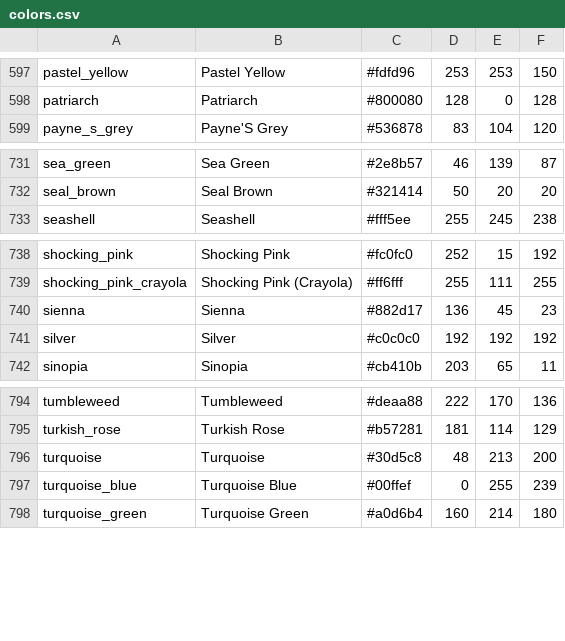
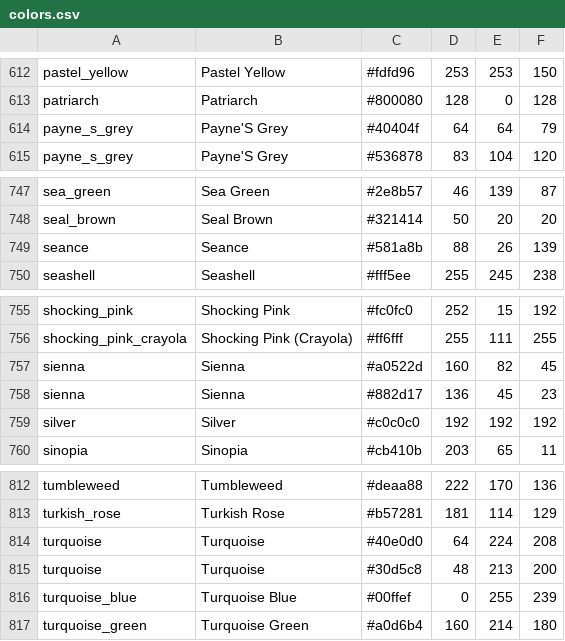
Before and after one commit to likhithapotnuru/Python, a CSV file: colors.csv, drawn as a sheet; only a part is shown, gaps mark what is left out; the diff covers the shown part only; the diff names each change by its address in the sheet, - before the commit and + after, or states it on an @@ line.

```diff
--- a/colors.csv
+++ b/colors.csv
+row 614: payne_s_grey | Payne'S Grey | #40404f | 64 | 64 | 79
+row 749: seance | Seance | #581a8b | 88 | 26 | 139
+row 757: sienna | Sienna | #a0522d | 160 | 82 | 45
+row 814: turquoise | Turquoise | #40e0d0 | 64 | 224 | 208
```
Also changed, not shown: 19 added rows elsewhere in this file, 2 other files.
